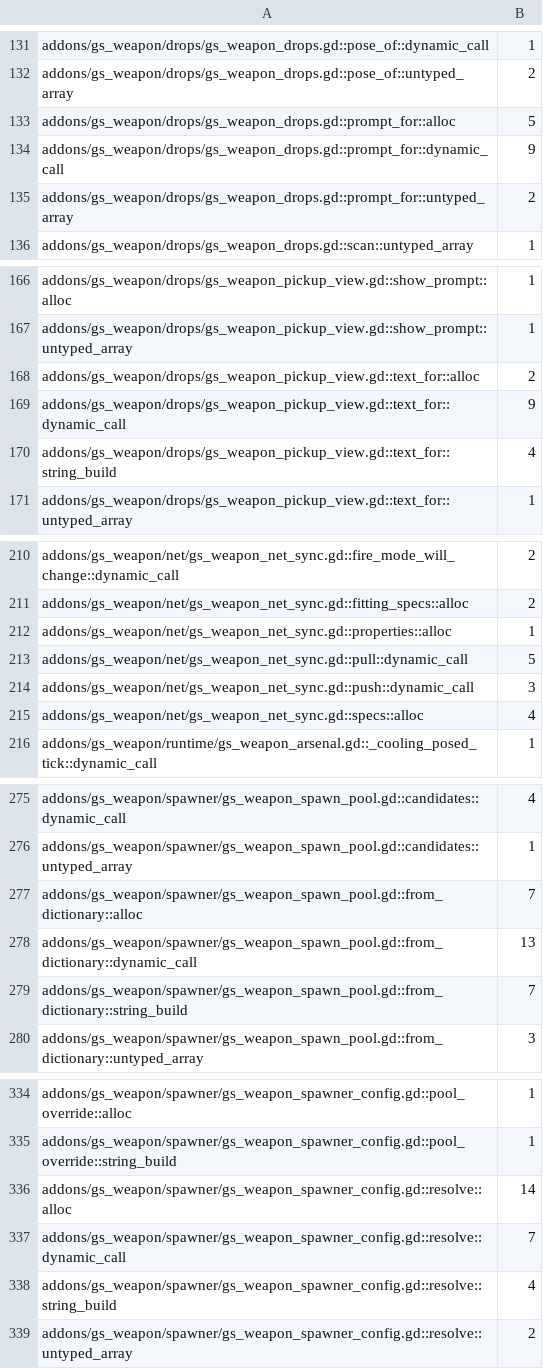
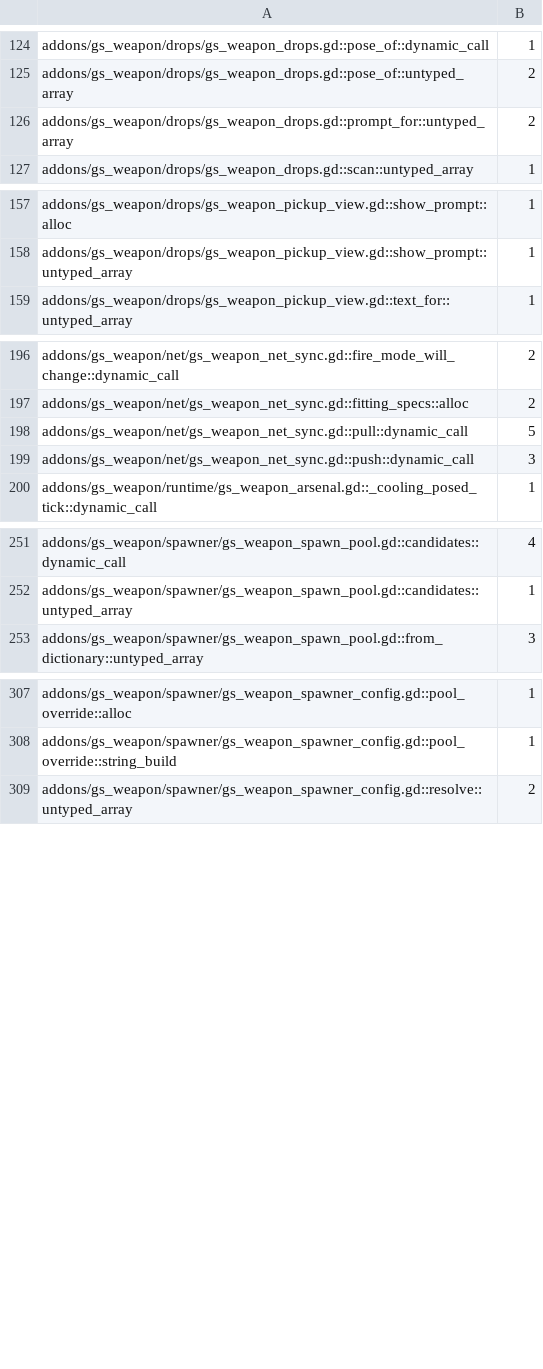
Before and after one commit to gamespice-platform/weapon, a TSV file: ci/efficiency/gd-perf.tsv, drawn as a sheet; only a part is shown, gaps mark what is left out; the diff covers the shown part only.

```diff
--- a/ci/efficiency/gd-perf.tsv
+++ b/ci/efficiency/gd-perf.tsv
@@ -132,4 +125,2 @@ addons/gs_weapon/drops/gs_weapon_drops.gd::pose_of::dynamic_call	1
 addons/gs_weapon/drops/gs_weapon_drops.gd::pose_of::untyped_array	2
-addons/gs_weapon/drops/gs_weapon_drops.gd::prompt_for::alloc	5
-addons/gs_weapon/drops/gs_weapon_drops.gd::prompt_for::dynamic_call	9
 addons/gs_weapon/drops/gs_weapon_drops.gd::prompt_for::untyped_array	2
@@ -167,5 +158,2 @@ addons/gs_weapon/drops/gs_weapon_pickup_view.gd::show_prompt::alloc	1
 addons/gs_weapon/drops/gs_weapon_pickup_view.gd::show_prompt::untyped_array	1
-addons/gs_weapon/drops/gs_weapon_pickup_view.gd::text_for::alloc	2
-addons/gs_weapon/drops/gs_weapon_pickup_view.gd::text_for::dynamic_call	9
-addons/gs_weapon/drops/gs_weapon_pickup_view.gd::text_for::string_build	4
 addons/gs_weapon/drops/gs_weapon_pickup_view.gd::text_for::untyped_array	1
@@ -211,6 +197,4 @@ addons/gs_weapon/net/gs_weapon_net_sync.gd::fire_mode_will_change::dynamic_call
 addons/gs_weapon/net/gs_weapon_net_sync.gd::fitting_specs::alloc	2
-addons/gs_weapon/net/gs_weapon_net_sync.gd::properties::alloc	1
 addons/gs_weapon/net/gs_weapon_net_sync.gd::pull::dynamic_call	5
 addons/gs_weapon/net/gs_weapon_net_sync.gd::push::dynamic_call	3
-addons/gs_weapon/net/gs_weapon_net_sync.gd::specs::alloc	4
 addons/gs_weapon/runtime/gs_weapon_arsenal.gd::_cooling_posed_tick::dynamic_call	1
@@ -276,5 +252,2 @@ addons/gs_weapon/spawner/gs_weapon_spawn_pool.gd::candidates::dynamic_call	4
 addons/gs_weapon/spawner/gs_weapon_spawn_pool.gd::candidates::untyped_array	1
-addons/gs_weapon/spawner/gs_weapon_spawn_pool.gd::from_dictionary::alloc	7
-addons/gs_weapon/spawner/gs_weapon_spawn_pool.gd::from_dictionary::dynamic_call	13
-addons/gs_weapon/spawner/gs_weapon_spawn_pool.gd::from_dictionary::string_build	7
 addons/gs_weapon/spawner/gs_weapon_spawn_pool.gd::from_dictionary::untyped_array	3
@@ -335,5 +308,2 @@ addons/gs_weapon/spawner/gs_weapon_spawner_config.gd::pool_override::alloc	1
 addons/gs_weapon/spawner/gs_weapon_spawner_config.gd::pool_override::string_build	1
-addons/gs_weapon/spawner/gs_weapon_spawner_config.gd::resolve::alloc	14
-addons/gs_weapon/spawner/gs_weapon_spawner_config.gd::resolve::dynamic_call	7
-addons/gs_weapon/spawner/gs_weapon_spawner_config.gd::resolve::string_build	4
 addons/gs_weapon/spawner/gs_weapon_spawner_config.gd::resolve::untyped_array	2
```
Also changed, not shown: 19 removed rows elsewhere in this file, 2 other files.
